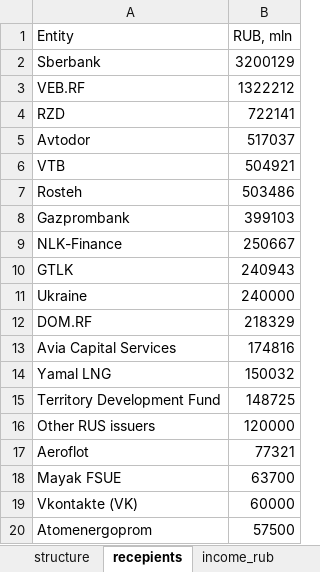
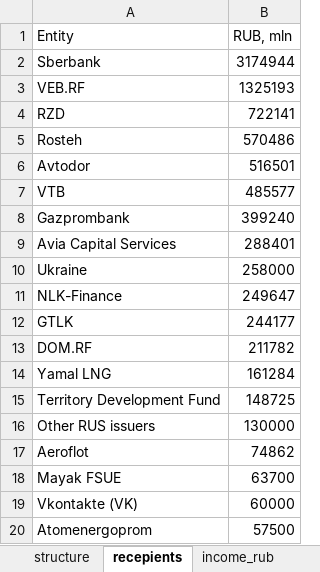
Before and after one commit to winterForestStump/RNWF, an Excel workbook: RNWF_structure_new.xlsx, sheet recepients, drawn as a sheet; only a part is shown; values as stored, in another font and other column widths than the file's, no borders; charts and pictures not drawn; removed rows and columns are numbered as before the commit, all else as after; the diff names each change by its address in the sheet, - before the commit and + after, or states it on an @@ line.

```diff
--- a/RNWF_structure_new.xlsx (sheet recepients)
+++ b/RNWF_structure_new.xlsx (sheet recepients)
-B2 (RUB, mln): 3200129
+B2 (RUB, mln): 3174944
-B3 (RUB, mln): 1322212
+B3 (RUB, mln): 1325193
+row 5: Rosteh | 570486
-B6 (RUB, mln): 517037
+B6 (RUB, mln): 516501
-B7 (RUB, mln): 504921
+B7 (RUB, mln): 485577
-row 7: Rosteh | 503486
-B8 (RUB, mln): 399103
+B8 (RUB, mln): 399240
+row 9: Avia Capital Services | 288401
+row 10: Ukraine | 258000
-B11 (RUB, mln): 250667
+B11 (RUB, mln): 249647
-B12 (RUB, mln): 240943
+B12 (RUB, mln): 244177
-row 11: Ukraine | 240000
-B13 (RUB, mln): 218329
+B13 (RUB, mln): 211782
-row 13: Avia Capital Services | 174816
-B14 (RUB, mln): 150032
+B14 (RUB, mln): 161284
-B16 (RUB, mln): 120000
+B16 (RUB, mln): 130000
-B17 (RUB, mln): 77321
+B17 (RUB, mln): 74862
```
Also changed, not shown: sheet infra_invest, sheet Main_, sheet income_rub, sheet projects, sheet structure, sheet rnwf_structure, formulas that keep their value, charts or pictures, 24 other files.
